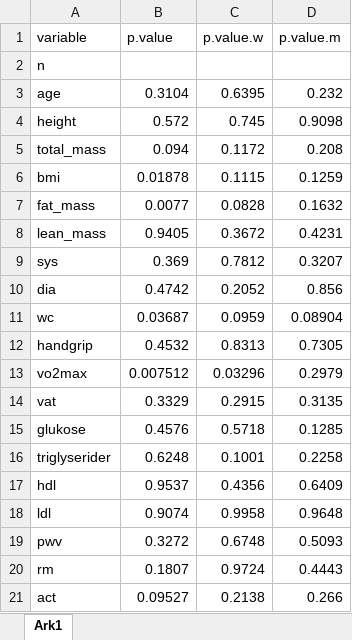
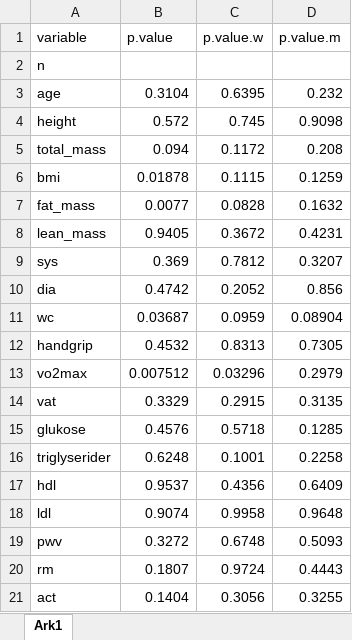
Before and after one commit to PernilleBr/Masteroppgave, an Excel workbook: Data/p.value.diff.pre.xlsx, sheet Ark1, drawn as a sheet; values as stored, in another font and other column widths than the file's, no borders; the diff names each change by its address in the sheet, - before the commit and + after, or states it on an @@ line.

```diff
--- a/Data/p.value.diff.pre.xlsx (sheet Ark1)
+++ b/Data/p.value.diff.pre.xlsx (sheet Ark1)
-B21 (p.value): 0.09527
+B21 (p.value): 0.1404
-C21 (p.value.w): 0.2138
+C21 (p.value.w): 0.3056
-D21 (p.value.m): 0.266
+D21 (p.value.m): 0.3255
```
Also changed, not shown: Data/Resultatskjema_ITT.xlsx, 7 other files.
